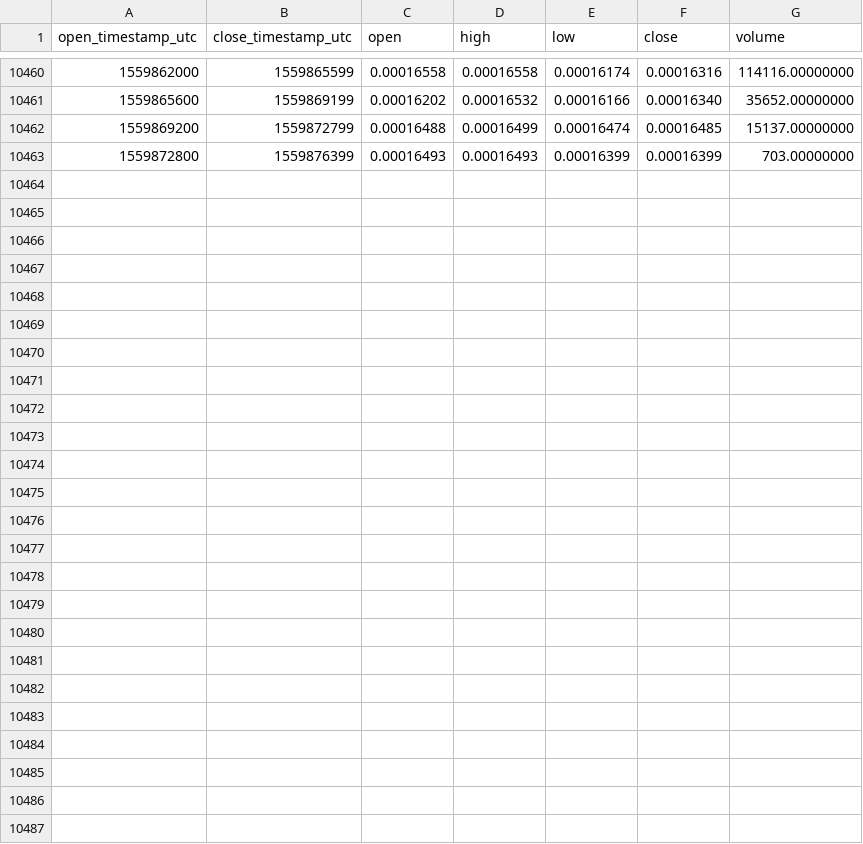
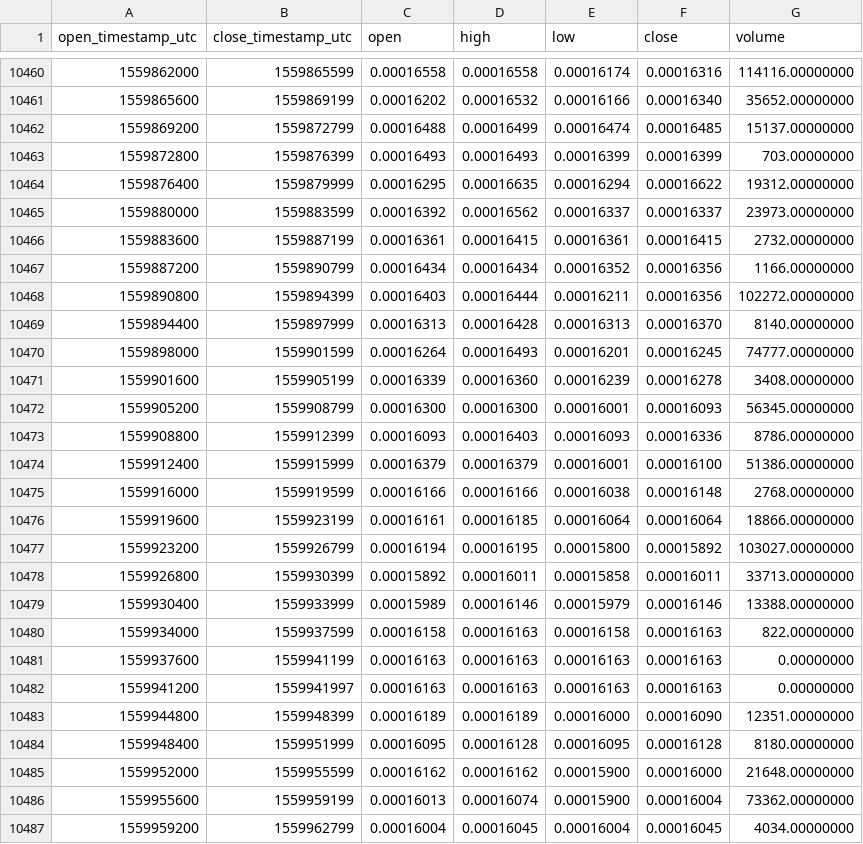
Before and after one commit to cryptobigbro/binance-QLCETH, a CSV file: binance-QLCETH-1h.csv, drawn as a sheet; only a part is shown, gaps mark what is left out; the diff names each change by its address in the sheet, - before the commit and + after, or states it on an @@ line.

Commit message:
Update OHLCV data.

```diff
--- a/binance-QLCETH-1h.csv
+++ b/binance-QLCETH-1h.csv
+row 10464: 1559876400 | 1559879999 | 0.00016295 | 0.00016635 | 0.00016294 | 0.00016622 | 19312.00000000
+row 10465: 1559880000 | 1559883599 | 0.00016392 | 0.00016562 | 0.00016337 | 0.00016337 | 23973.00000000
+row 10466: 1559883600 | 1559887199 | 0.00016361 | 0.00016415 | 0.00016361 | 0.00016415 | 2732.00000000
+row 10467: 1559887200 | 1559890799 | 0.00016434 | 0.00016434 | 0.00016352 | 0.00016356 | 1166.00000000
+row 10468: 1559890800 | 1559894399 | 0.00016403 | 0.00016444 | 0.00016211 | 0.00016356 | 102272.00000000
+row 10469: 1559894400 | 1559897999 | 0.00016313 | 0.00016428 | 0.00016313 | 0.00016370 | 8140.00000000
+row 10470: 1559898000 | 1559901599 | 0.00016264 | 0.00016493 | 0.00016201 | 0.00016245 | 74777.00000000
+row 10471: 1559901600 | 1559905199 | 0.00016339 | 0.00016360 | 0.00016239 | 0.00016278 | 3408.00000000
+row 10472: 1559905200 | 1559908799 | 0.00016300 | 0.00016300 | 0.00016001 | 0.00016093 | 56345.00000000
+row 10473: 1559908800 | 1559912399 | 0.00016093 | 0.00016403 | 0.00016093 | 0.00016336 | 8786.00000000
+row 10474: 1559912400 | 1559915999 | 0.00016379 | 0.00016379 | 0.00016001 | 0.00016100 | 51386.00000000
+row 10475: 1559916000 | 1559919599 | 0.00016166 | 0.00016166 | 0.00016038 | 0.00016148 | 2768.00000000
+row 10476: 1559919600 | 1559923199 | 0.00016161 | 0.00016185 | 0.00016064 | 0.00016064 | 18866.00000000
+row 10477: 1559923200 | 1559926799 | 0.00016194 | 0.00016195 | 0.00015800 | 0.00015892 | 103027.00000000
+row 10478: 1559926800 | 1559930399 | 0.00015892 | 0.00016011 | 0.00015858 | 0.00016011 | 33713.00000000
+row 10479: 1559930400 | 1559933999 | 0.00015989 | 0.00016146 | 0.00015979 | 0.00016146 | 13388.00000000
+row 10480: 1559934000 | 1559937599 | 0.00016158 | 0.00016163 | 0.00016158 | 0.00016163 | 822.00000000
+row 10481: 1559937600 | 1559941199 | 0.00016163 | 0.00016163 | 0.00016163 | 0.00016163 | 0.00000000
+row 10482: 1559941200 | 1559941997 | 0.00016163 | 0.00016163 | 0.00016163 | 0.00016163 | 0.00000000
+row 10483: 1559944800 | 1559948399 | 0.00016189 | 0.00016189 | 0.00016000 | 0.00016090 | 12351.00000000
+row 10484: 1559948400 | 1559951999 | 0.00016095 | 0.00016128 | 0.00016095 | 0.00016128 | 8180.00000000
+row 10485: 1559952000 | 1559955599 | 0.00016162 | 0.00016162 | 0.00015900 | 0.00016000 | 21648.00000000
+row 10486: 1559955600 | 1559959199 | 0.00016013 | 0.00016074 | 0.00015900 | 0.00016004 | 73362.00000000
+row 10487: 1559959200 | 1559962799 | 0.00016004 | 0.00016045 | 0.00016004 | 0.00016045 | 4034.00000000
```
Also changed, not shown: binance-QLCETH-1d.csv.
